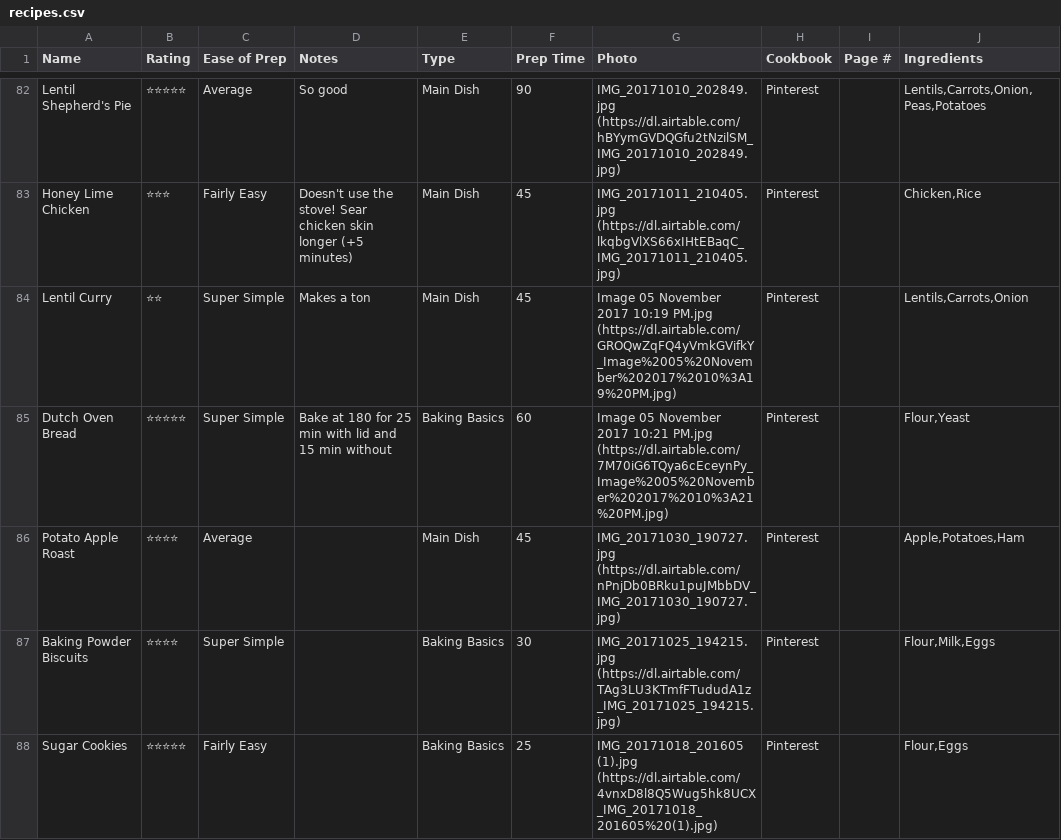
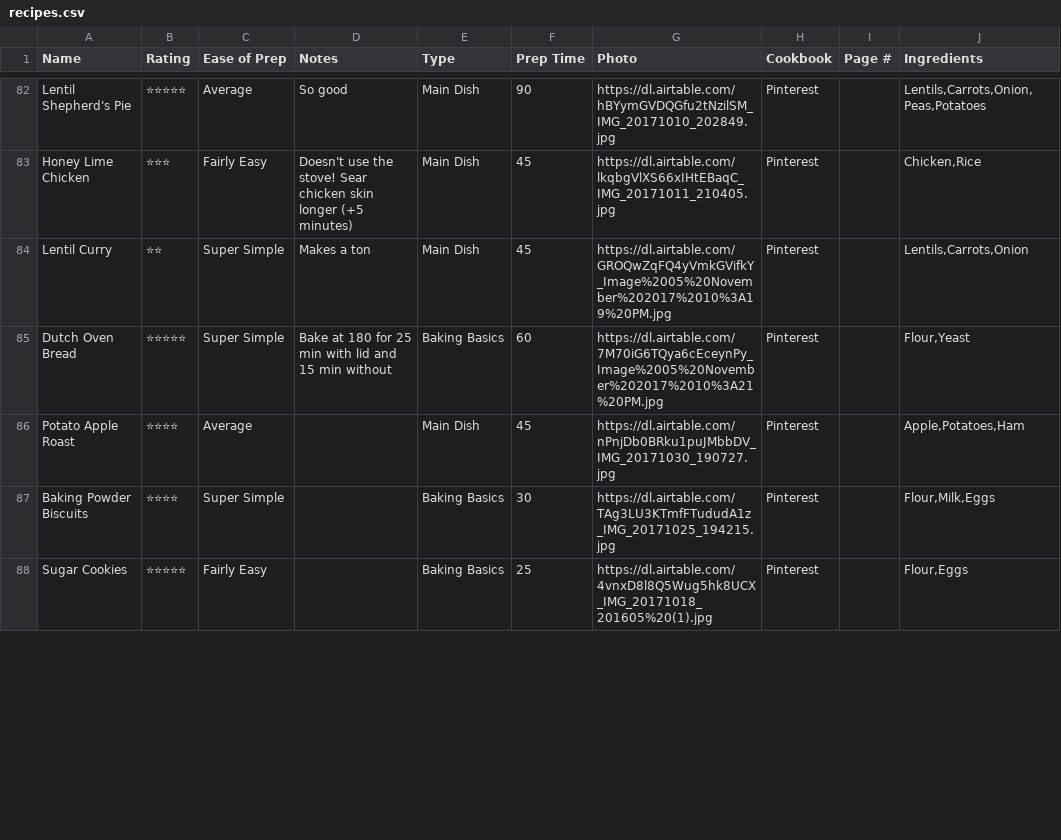
Before and after one commit to projeto-de-algoritmos/DC_Restaurante_do_Guloso, a CSV file: restaurante_do_guloso/evaluation/recipes.csv, drawn as a sheet; only a part is shown, gaps mark what is left out; the diff covers the shown part only; the diff names each change by its address in the sheet, - before the commit and + after, or states it on an @@ line.

Commit message:
Adicionando imagens aos pratos

```diff
--- a/restaurante_do_guloso/evaluation/recipes.csv
+++ b/restaurante_do_guloso/evaluation/recipes.csv
-G82 (Photo): IMG_20171010_202849.jpg (https://dl.airtable.com/hBYymGVDQGfu2tNzilSM_IMG_20171010_202849.jpg)
+G82 (Photo): https://dl.airtable.com/hBYymGVDQGfu2tNzilSM_IMG_20171010_202849.jpg
-G83 (Photo): IMG_20171011_210405.jpg (https://dl.airtable.com/lkqbgVlXS66xIHtEBaqC_IMG_20171011_210405.jpg)
+G83 (Photo): https://dl.airtable.com/lkqbgVlXS66xIHtEBaqC_IMG_20171011_210405.jpg
-G84 (Photo): Image 05 November 2017 10:19 PM.jpg (https://dl.airtable.com/GROQwZqFQ4yVmkGVifkY_Image%2005%20November%202017%2010%3A19%20PM.jpg)
+G84 (Photo): https://dl.airtable.com/GROQwZqFQ4yVmkGVifkY_Image%2005%20November%202017%2010%3A19%20PM.jpg
-G85 (Photo): Image 05 November 2017 10:21 PM.jpg (https://dl.airtable.com/7M70iG6TQya6cEceynPy_Image%2005%20November%202017%2010%3A21%20PM.jpg)
+G85 (Photo): https://dl.airtable.com/7M70iG6TQya6cEceynPy_Image%2005%20November%202017%2010%3A21%20PM.jpg
-G86 (Photo): IMG_20171030_190727.jpg (https://dl.airtable.com/nPnjDb0BRku1puJMbbDV_IMG_20171030_190727.jpg)
+G86 (Photo): https://dl.airtable.com/nPnjDb0BRku1puJMbbDV_IMG_20171030_190727.jpg
-G87 (Photo): IMG_20171025_194215.jpg (https://dl.airtable.com/TAg3LU3KTmfFTududA1z_IMG_20171025_194215.jpg)
+G87 (Photo): https://dl.airtable.com/TAg3LU3KTmfFTududA1z_IMG_20171025_194215.jpg
-G88 (Photo): IMG_20171018_201605 (1).jpg (https://dl.airtable.com/4vnxD8l8Q5Wug5hk8UCX_IMG_20171018_201605%20(1).jpg)
+G88 (Photo): https://dl.airtable.com/4vnxD8l8Q5Wug5hk8UCX_IMG_20171018_201605%20(1).jpg
```
Also changed, not shown: 68 edited cells elsewhere in this file, 1 other file.
